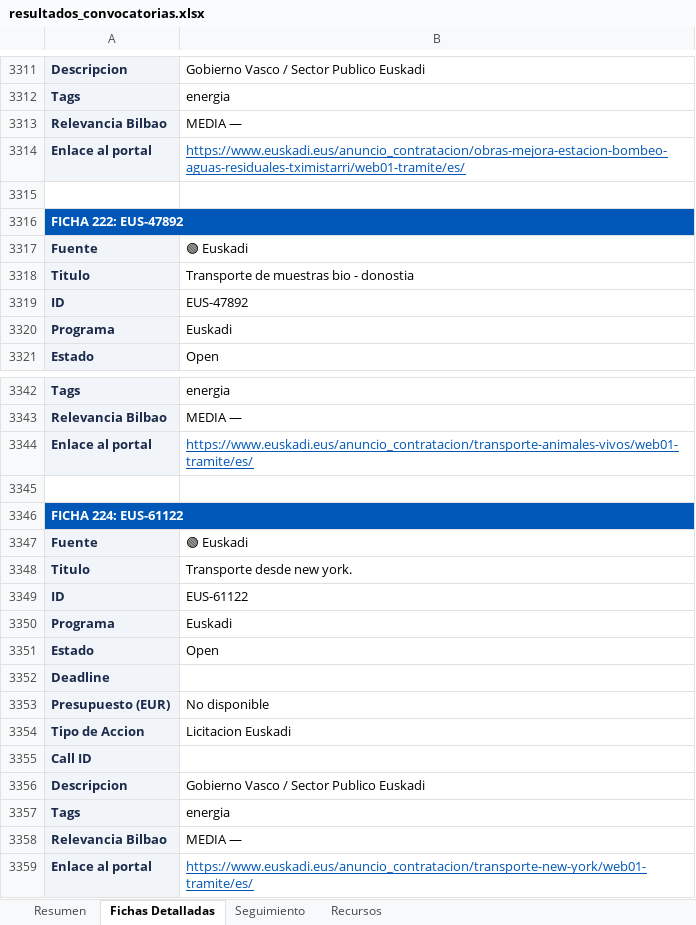
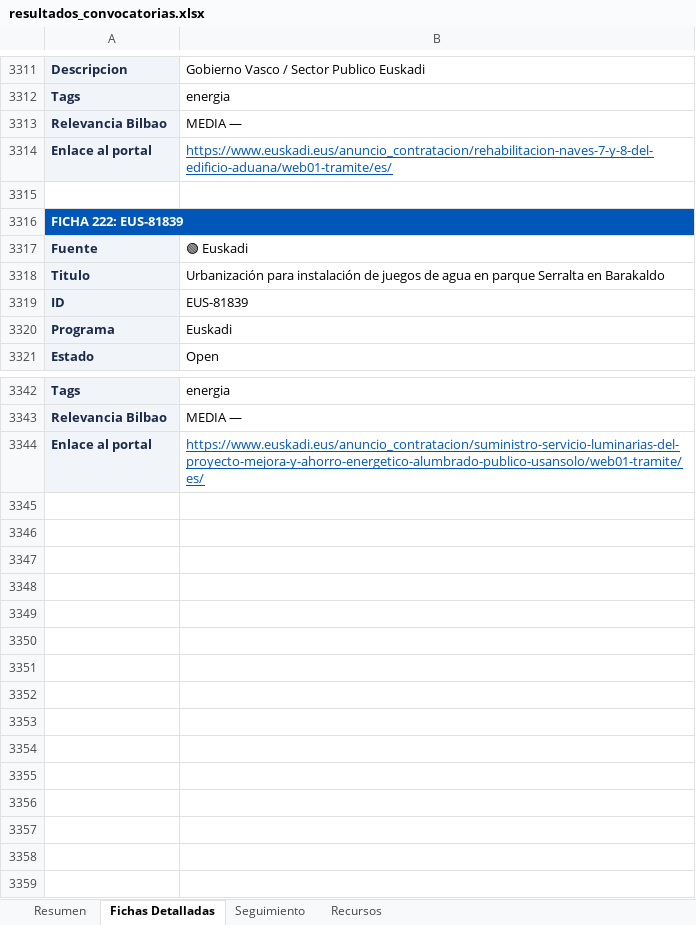
Before and after one commit to haguirre-lab/eu-funding-radar, an Excel workbook: docs/resultados_convocatorias.xlsx, sheet Fichas Detalladas, drawn as a sheet; only a part is shown, gaps mark what is left out; values as stored, in another font and other column widths than the file's, no borders; removed rows and columns are numbered as before the commit, all else as after; the diff covers the shown part only; the diff names each change by its address in the sheet, - before the commit and + after, or states it on an @@ line.

```diff
--- a/docs/resultados_convocatorias.xlsx (sheet Fichas Detalladas)
+++ b/docs/resultados_convocatorias.xlsx (sheet Fichas Detalladas)
-B3314: https://www.euskadi.eus/anuncio_contratacion/obras-mejora-estacion-bombeo-aguas-residuales-tximistarri/web01-tramite/es/
+B3314: https://www.euskadi.eus/anuncio_contratacion/rehabilitacion-naves-7-y-8-del-edificio-aduana/web01-tramite/es/
-A3316: FICHA 222: EUS-47892
+A3316: FICHA 222: EUS-81839
-B3318: Transporte de muestras bio - donostia
+B3318: Urbanización para instalación de juegos de agua en parque Serralta en Barakaldo
-B3319: EUS-47892
+B3319: EUS-81839
-B3344: https://www.euskadi.eus/anuncio_contratacion/transporte-animales-vivos/web01-tramite/es/
+B3344: https://www.euskadi.eus/anuncio_contratacion/suministro-servicio-luminarias-del-proyecto-mejora-y-ahorro-energetico-alumbrado-publico-usansolo/web01-tramite/es/
-row 3345: (empty)
-row 3346: FICHA 224: EUS-61122
-row 3347: Fuente | 🟢 Euskadi
-row 3348: Titulo | Transporte desde new york.
-row 3349: ID | EUS-61122
-row 3350: Programa | Euskadi
-row 3351: Estado | Open
-row 3352: Deadline
-row 3353: Presupuesto (EUR) | No disponible
-row 3354: Tipo de Accion | Licitacion Euskadi
-row 3355: Call ID
-row 3356: Descripcion | Gobierno Vasco / Sector Publico Euskadi
-row 3357: Tags | energia
-row 3358: Relevancia Bilbao | MEDIA —
-row 3359: Enlace al portal | https://www.euskadi.eus/anuncio_contratacion/transporte-new-york/web01-tramite/es/
```
Also changed, not shown: 6 added rows, 6 removed rows, 39 moved rows and 34 edited cells elsewhere in this sheet, sheet Resumen, sheet Seguimiento, 3 other files.
